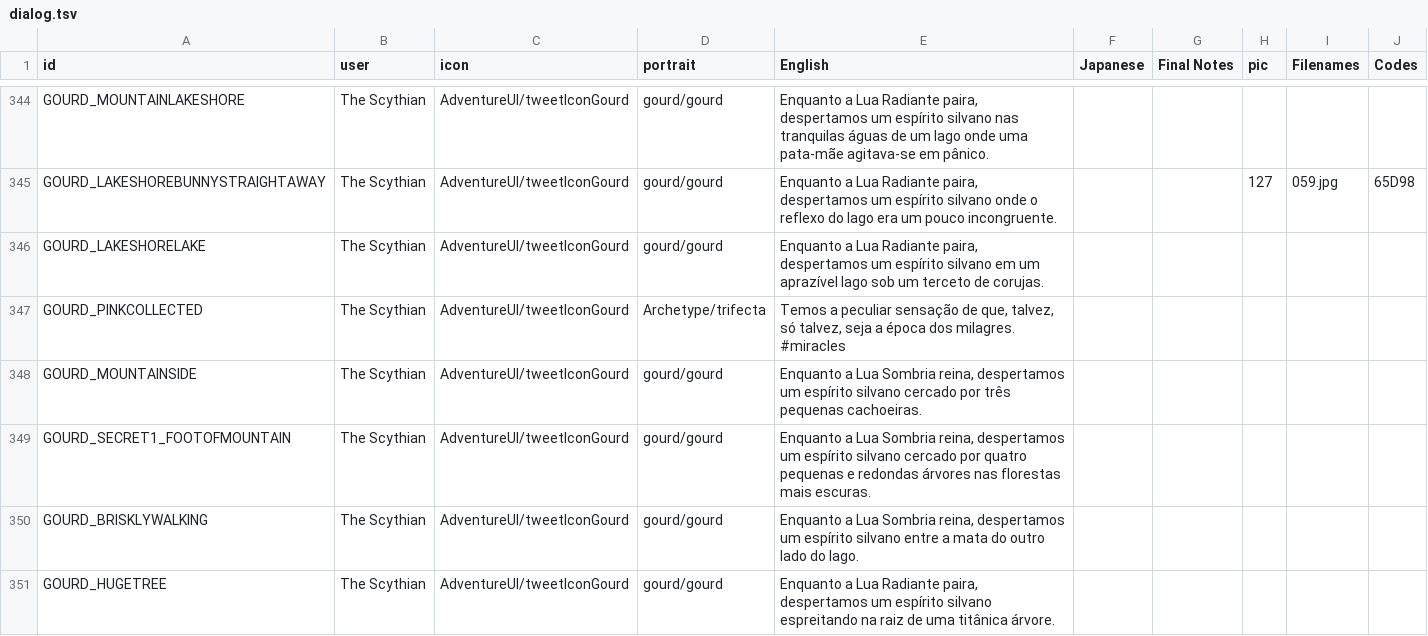
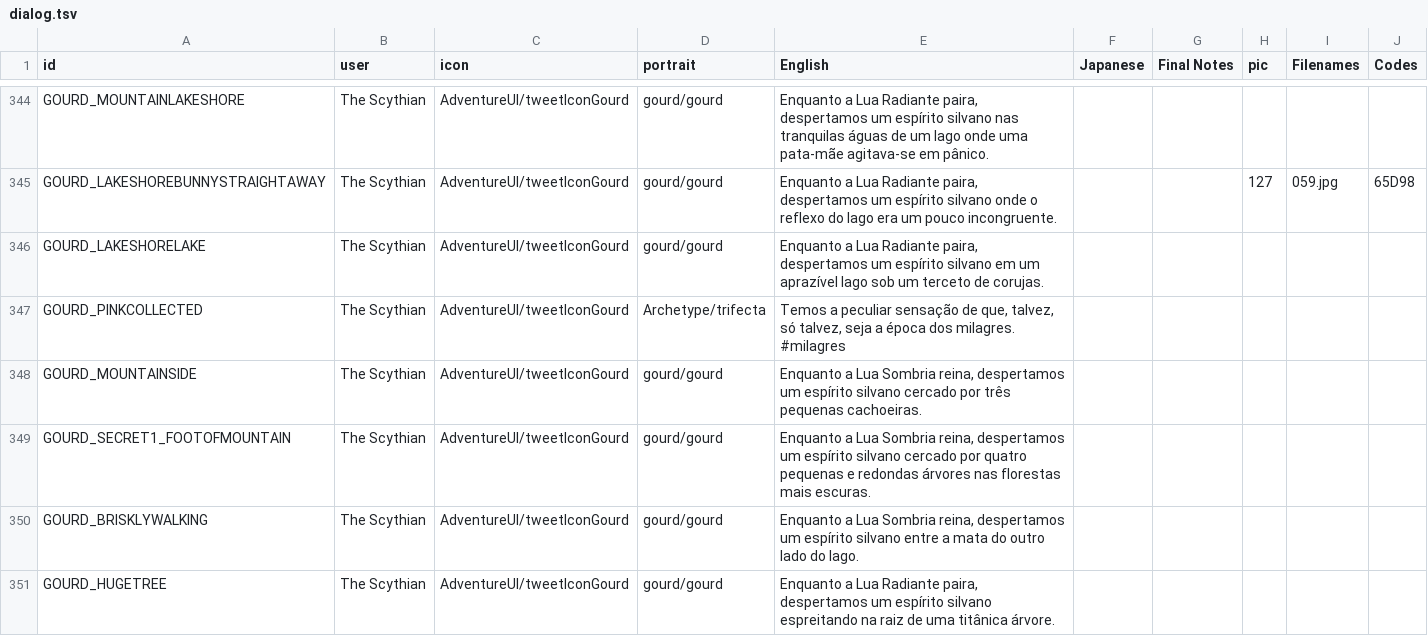
Before and after one commit to cesardeg/swordable, a TSV file: locales/portuguese/dialog.tsv, drawn as a sheet; only a part is shown, gaps mark what is left out; the diff covers the shown part only.

```diff
--- a/locales/portuguese/dialog.tsv
+++ b/locales/portuguese/dialog.tsv
@@ -346,3 +346,3 @@ GOURD_LAKESHOREBUNNYSTRAIGHTAWAY	The Scythian	AdventureUI/tweetIconGourd	gourd/g
 GOURD_LAKESHORELAKE	The Scythian	AdventureUI/tweetIconGourd	gourd/gourd	Enquanto a Lua Radiante paira, despertamos um espírito silvano em um aprazível lago sob um terceto de corujas.					
-GOURD_PINKCOLLECTED	The Scythian	AdventureUI/tweetIconGourd	Archetype/trifecta	Temos a peculiar sensação de que, talvez, só talvez, seja a época dos milagres. #miracles					
+GOURD_PINKCOLLECTED	The Scythian	AdventureUI/tweetIconGourd	Archetype/trifecta	Temos a peculiar sensação de que, talvez, só talvez, seja a época dos milagres. #milagres					
 GOURD_MOUNTAINSIDE	The Scythian	AdventureUI/tweetIconGourd	gourd/gourd	Enquanto a Lua Sombria reina, despertamos um espírito silvano cercado por três pequenas cachoeiras.					
```
Also changed, not shown: 60 edited cells elsewhere in this file, locales/spanish/dialog.tsv, 1 other file.
